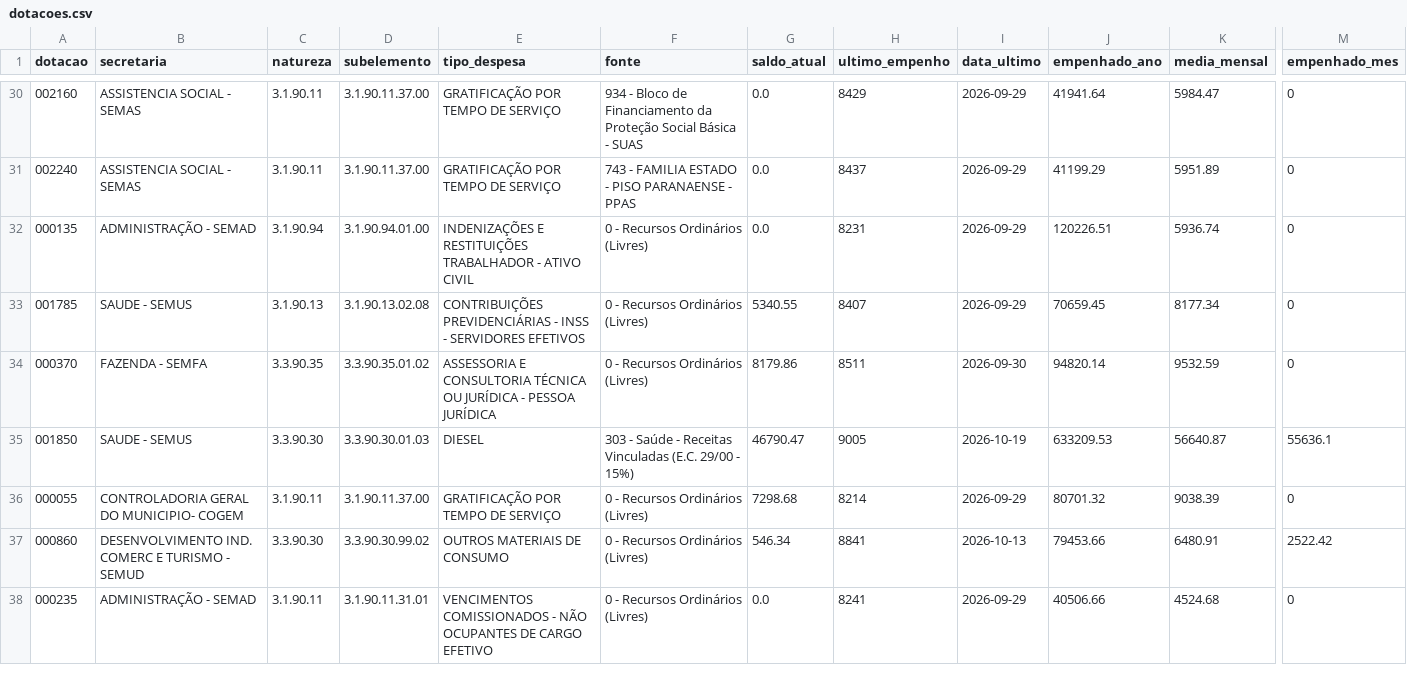
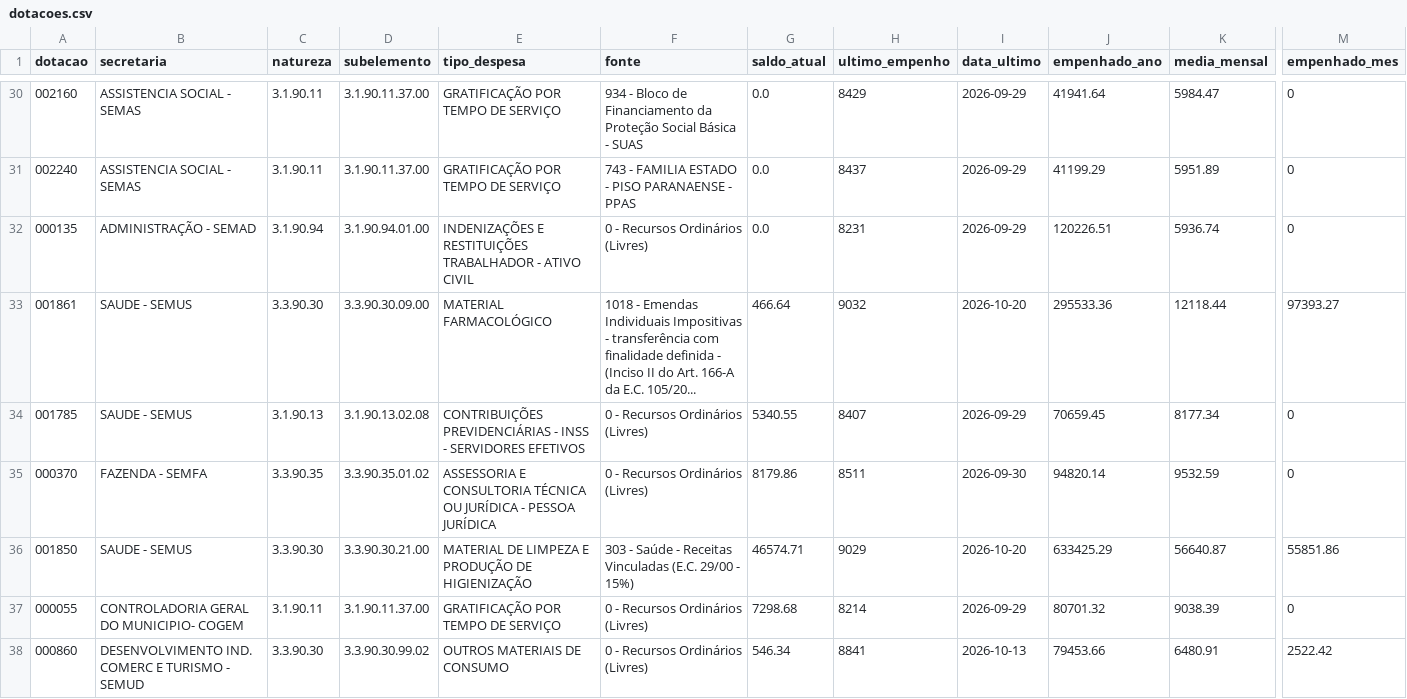
Before and after one commit to vagnerims2/painel-leopolis, a CSV file: data/dotacoes.csv, drawn as a sheet; only a part is shown, gaps mark what is left out; the shorter side is filled out with more unchanged rows; addresses are those after the commit; rows hold the shown columns only; the diff covers the shown part only; the diff names each change by its address in the sheet, - before the commit and + after, or states it on an @@ line.

```diff
--- a/data/dotacoes.csv
+++ b/data/dotacoes.csv
+row 33: 001861 | SAUDE - SEMUS | 3.3.90.30 | 3.3.90.30.09.00 | MATERIAL FARMACOLÓGICO | 1018 - Emendas Individuais Impositivas - transferência com finalidade definida - (Inciso II do Art. 166-A da E.C. 105/20... | 466.64 | 9032 | 2026-10-20 | 295533.36 | 12118.44 | 97393.27
-D36 (subelemento): 3.3.90.30.01.03
+D36 (subelemento): 3.3.90.30.21.00
-E36 (tipo_despesa): DIESEL
+E36 (tipo_despesa): MATERIAL DE LIMPEZA E PRODUÇÃO DE HIGIENIZAÇÃO
-G36 (saldo_atual): 46790.47
+G36 (saldo_atual): 46574.71
-H36 (ultimo_empenho): 9005
+H36 (ultimo_empenho): 9029
-I36 (data_ultimo): 2026-10-19
+I36 (data_ultimo): 2026-10-20
-J36 (empenhado_ano): 633209.53
+J36 (empenhado_ano): 633425.29
-M36 (empenhado_mes): 55636.1
+M36 (empenhado_mes): 55851.86
```
Also changed, not shown: 1 added row, 2 removed rows and 26 edited cells elsewhere in this file, data/movimento.csv, data/saldo_fontes.csv, 9 other files.
